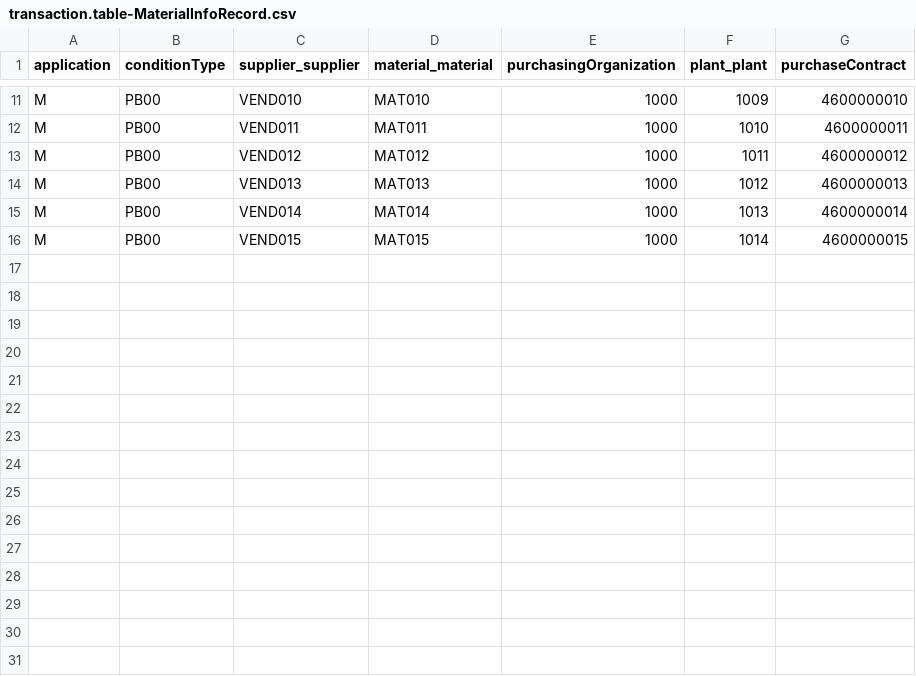
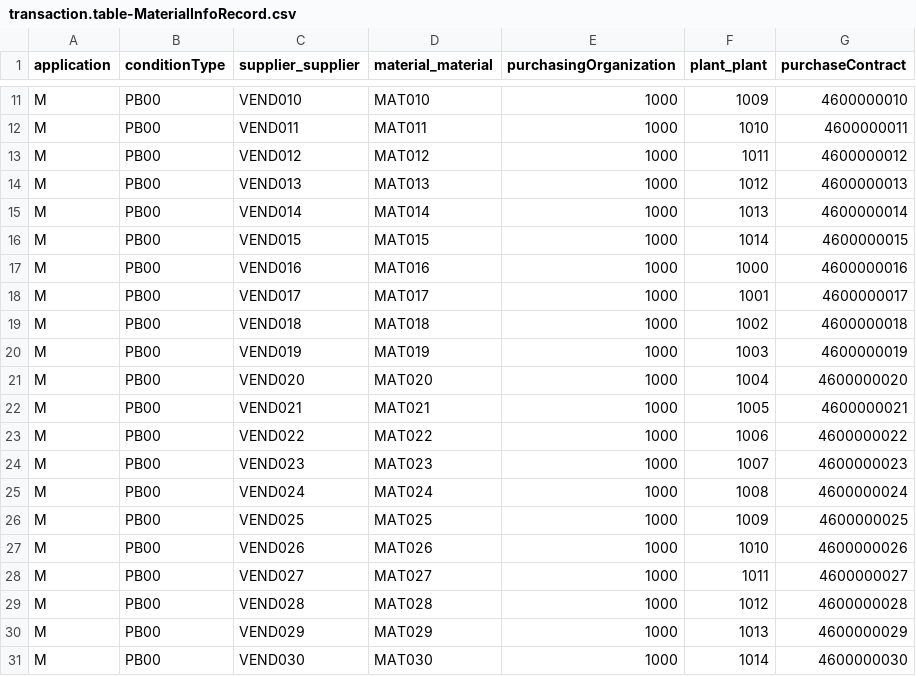
Before and after one commit to Henri280100/utc, a CSV file: db/data/transaction.table-MaterialInfoRecord.csv, drawn as a sheet; only a part is shown, gaps mark what is left out; the diff names each change by its address in the sheet, - before the commit and + after, or states it on an @@ line.

```diff
--- a/db/data/transaction.table-MaterialInfoRecord.csv
+++ b/db/data/transaction.table-MaterialInfoRecord.csv
+row 17: M | PB00 | VEND016 | MAT016 | 1000 | 1000 | 4600000016
+row 18: M | PB00 | VEND017 | MAT017 | 1000 | 1001 | 4600000017
+row 19: M | PB00 | VEND018 | MAT018 | 1000 | 1002 | 4600000018
+row 20: M | PB00 | VEND019 | MAT019 | 1000 | 1003 | 4600000019
+row 21: M | PB00 | VEND020 | MAT020 | 1000 | 1004 | 4600000020
+row 22: M | PB00 | VEND021 | MAT021 | 1000 | 1005 | 4600000021
+row 23: M | PB00 | VEND022 | MAT022 | 1000 | 1006 | 4600000022
+row 24: M | PB00 | VEND023 | MAT023 | 1000 | 1007 | 4600000023
+row 25: M | PB00 | VEND024 | MAT024 | 1000 | 1008 | 4600000024
+row 26: M | PB00 | VEND025 | MAT025 | 1000 | 1009 | 4600000025
+row 27: M | PB00 | VEND026 | MAT026 | 1000 | 1010 | 4600000026
+row 28: M | PB00 | VEND027 | MAT027 | 1000 | 1011 | 4600000027
+row 29: M | PB00 | VEND028 | MAT028 | 1000 | 1012 | 4600000028
+row 30: M | PB00 | VEND029 | MAT029 | 1000 | 1013 | 4600000029
+row 31: M | PB00 | VEND030 | MAT030 | 1000 | 1014 | 4600000030
```
Also changed, not shown: 6 other files.
